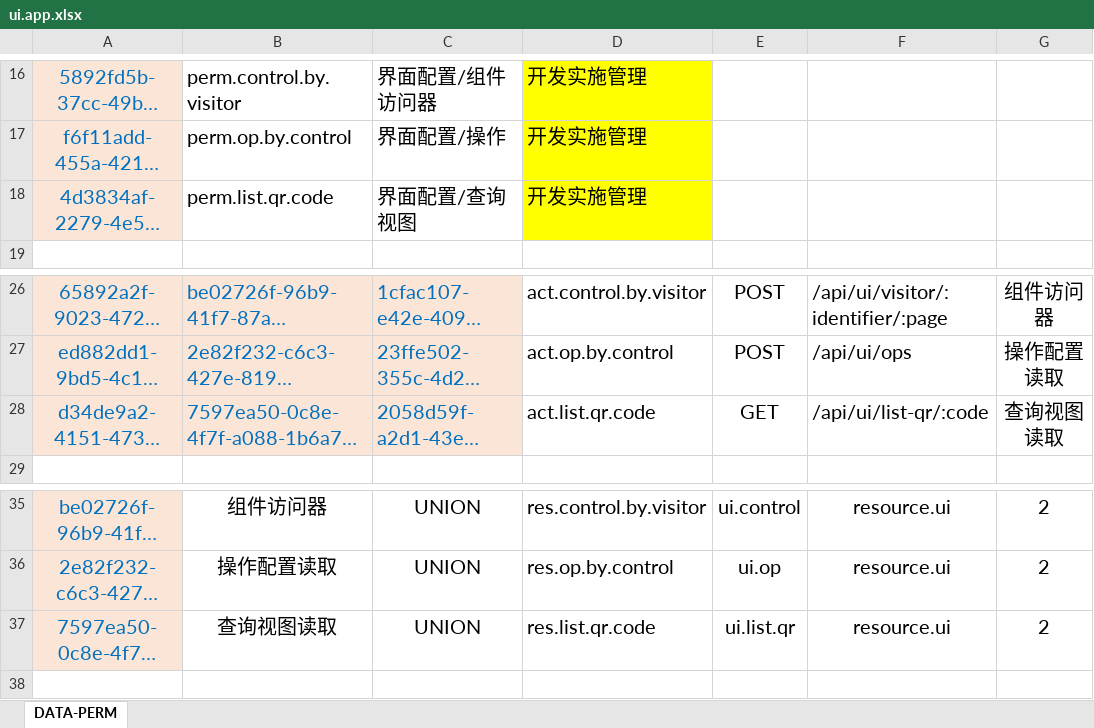
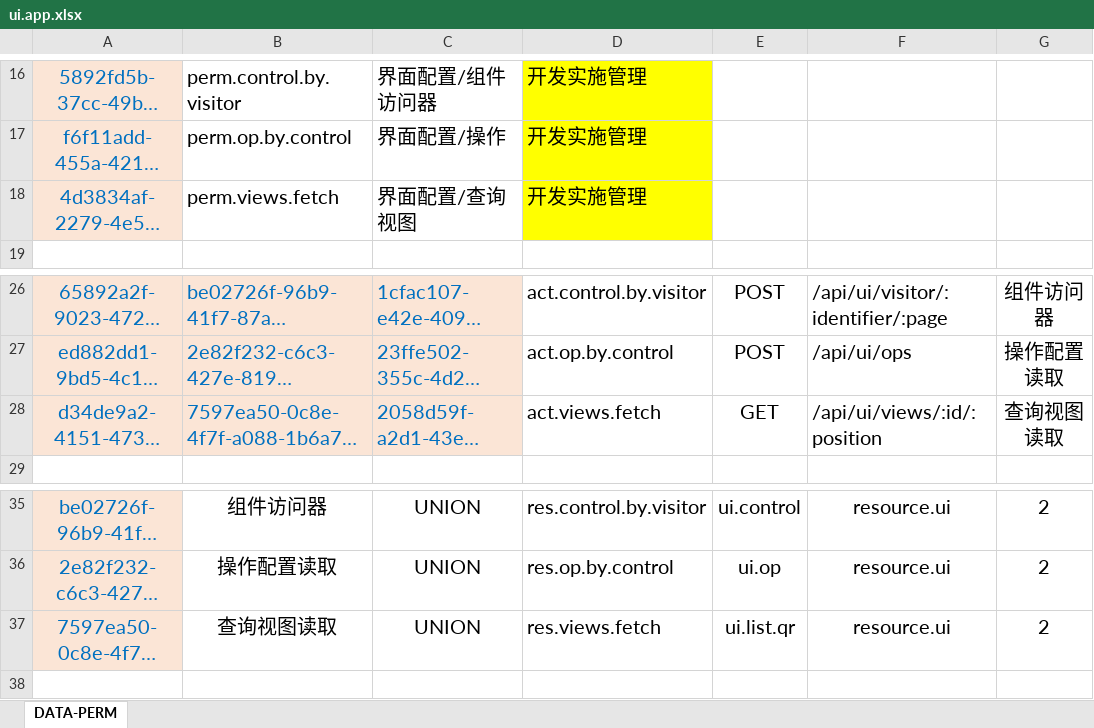
Before and after one commit to silentbalanceyh/vertx-zero, an Excel workbook: vertx-pin/zero-ui/src/main/resources/plugin/ui/oob/cab/ui.app.xlsx, sheet DATA-PERM, drawn as a sheet; only a part is shown, gaps mark what is left out; long unchanged cells end in …; values as stored, in another font and other column widths than the file's, no borders; the diff names each change by its address in the sheet, - before the commit and + after, or states it on an @@ line.

Commit message:
List Qr new Api for /api/ui/views/xxx

```diff
--- a/vertx-pin/zero-ui/src/main/resources/plugin/ui/oob/cab/ui.app.xlsx (sheet DATA-PERM)
+++ b/vertx-pin/zero-ui/src/main/resources/plugin/ui/oob/cab/ui.app.xlsx (sheet DATA-PERM)
-B18: perm.list.qr.code
+B18: perm.views.fetch
-D28: act.list.qr.code
+D28: act.views.fetch
-F28: /api/ui/list-qr/:code
+F28: /api/ui/views/:id/:position
-D37: res.list.qr.code
+D37: res.views.fetch
```
Also changed, not shown: 5 other files.
